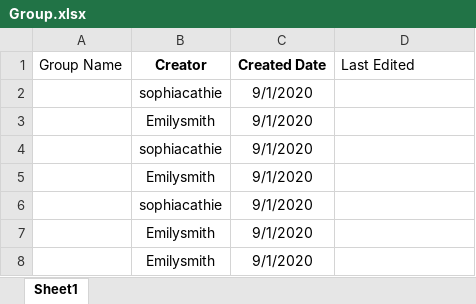
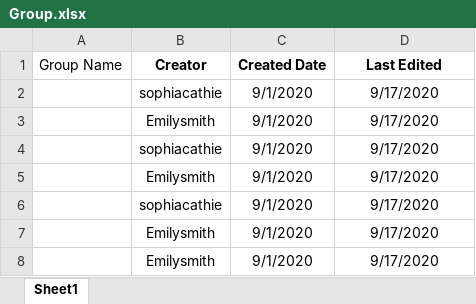
Before and after one commit to annie0sc/gdp-happy-health, an Excel workbook: Design Data/Sample Data/Excel Files/Group.xlsx, sheet Sheet1, drawn as a sheet; values as stored, in another font and other column widths than the file's, no borders; the diff names each change by its address in the sheet, - before the commit and + after, or states it on an @@ line.

Commit message:
updated last edited in Group.xlsx

```diff
--- a/Design Data/Sample Data/Excel Files/Group.xlsx (sheet Sheet1)
+++ b/Design Data/Sample Data/Excel Files/Group.xlsx (sheet Sheet1)
@@ D1 bold: off → on, alignment: left → center @@
-D2:D8 (Last Edited): (empty)
+D2:D8 (Last Edited): 9/17/2020
```
